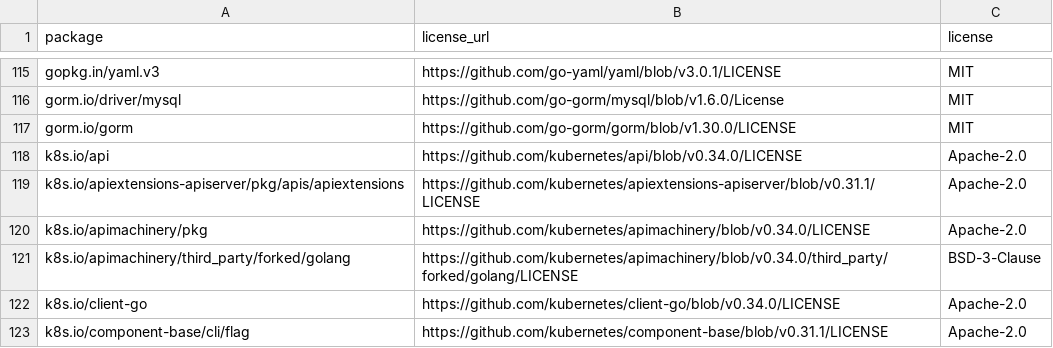
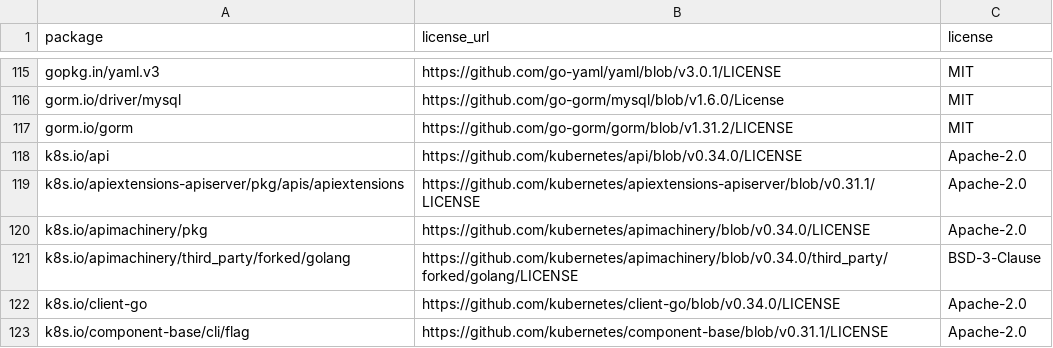
Before and after one commit to PixelCores/Eruun, a CSV file: THIRD_PARTY_LICENSES.csv, drawn as a sheet; only a part is shown, gaps mark what is left out.

```diff
--- a/THIRD_PARTY_LICENSES.csv
+++ b/THIRD_PARTY_LICENSES.csv
@@ -116,3 +116,3 @@ gopkg.in/yaml.v3,https://github.com/go-yaml/yaml/blob/v3.0.1/LICENSE,MIT
 gorm.io/driver/mysql,https://github.com/go-gorm/mysql/blob/v1.6.0/License,MIT
-gorm.io/gorm,https://github.com/go-gorm/gorm/blob/v1.30.0/LICENSE,MIT
+gorm.io/gorm,https://github.com/go-gorm/gorm/blob/v1.31.2/LICENSE,MIT
 k8s.io/api,https://github.com/kubernetes/api/blob/v0.34.0/LICENSE,Apache-2.0
```
Also changed, not shown: 4 other files.
